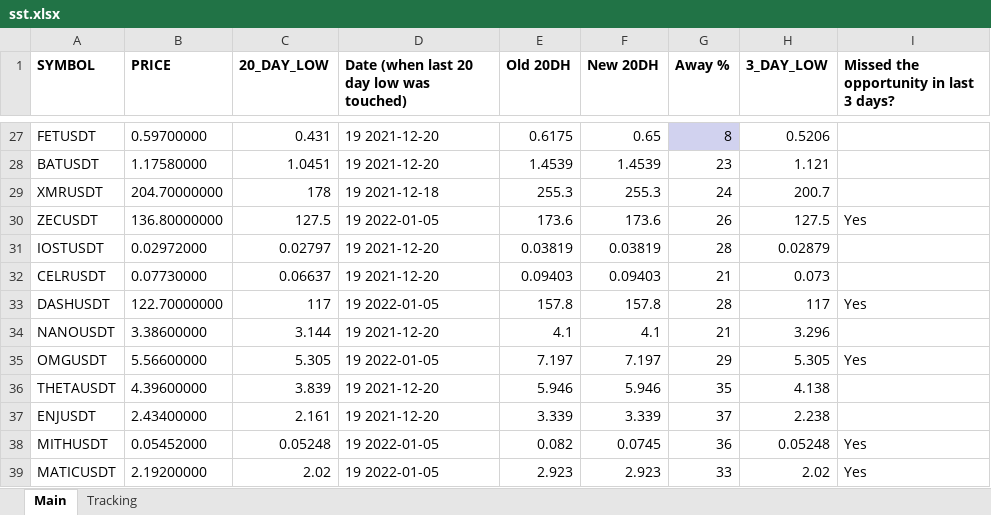
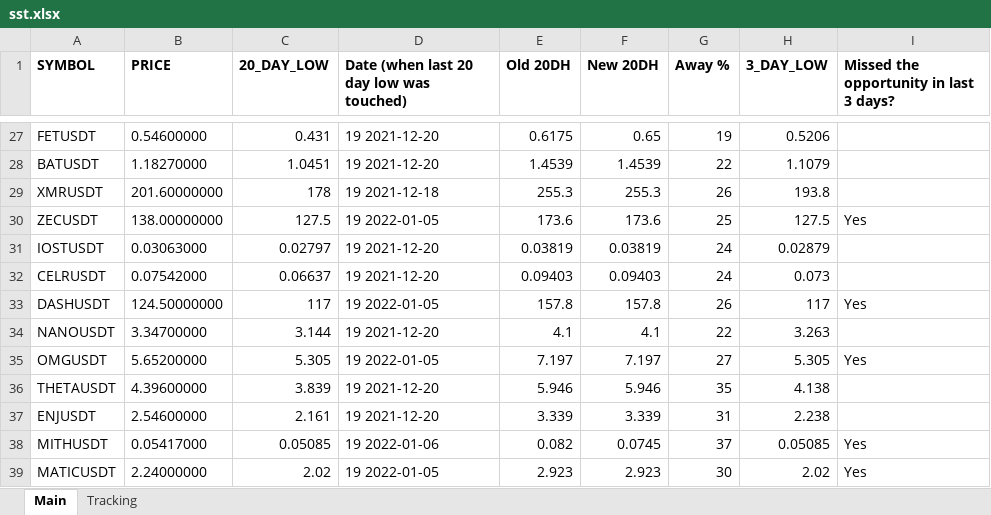
Before and after one commit to Yafet4275/donchian-channel, an Excel workbook: sst.xlsx, sheet Main, drawn as a sheet; only a part is shown, gaps mark what is left out; values as stored, in another font and other column widths than the file's, no borders; the diff covers the shown part only; the diff names each change by its address in the sheet, - before the commit and + after, or states it on an @@ line.

```diff
--- a/sst.xlsx (sheet Main)
+++ b/sst.xlsx (sheet Main)
-B27 (PRICE): 0.59700000
+B27 (PRICE): 0.54600000
-G27 (Away %): 8
+G27 (Away %): 19
-G27 fill: #D1D2EF
+G27 fill: none
-B28 (PRICE): 1.17580000
+B28 (PRICE): 1.18270000
-G28 (Away %): 23
+G28 (Away %): 22
-H28 (3_DAY_LOW): 1.121
+H28 (3_DAY_LOW): 1.1079
-B29 (PRICE): 204.70000000
+B29 (PRICE): 201.60000000
-G29 (Away %): 24
+G29 (Away %): 26
-H29 (3_DAY_LOW): 200.7
+H29 (3_DAY_LOW): 193.8
-B30 (PRICE): 136.80000000
+B30 (PRICE): 138.00000000
-G30 (Away %): 26
+G30 (Away %): 25
-B31 (PRICE): 0.02972000
+B31 (PRICE): 0.03063000
-G31 (Away %): 28
+G31 (Away %): 24
-B32 (PRICE): 0.07730000
+B32 (PRICE): 0.07542000
-G32 (Away %): 21
+G32 (Away %): 24
-B33 (PRICE): 122.70000000
+B33 (PRICE): 124.50000000
-G33 (Away %): 28
+G33 (Away %): 26
-B34 (PRICE): 3.38600000
+B34 (PRICE): 3.34700000
-G34 (Away %): 21
+G34 (Away %): 22
-H34 (3_DAY_LOW): 3.296
+H34 (3_DAY_LOW): 3.263
-B35 (PRICE): 5.56600000
+B35 (PRICE): 5.65200000
-G35 (Away %): 29
+G35 (Away %): 27
-B37 (PRICE): 2.43400000
+B37 (PRICE): 2.54600000
-G37 (Away %): 37
+G37 (Away %): 31
-B38 (PRICE): 0.05452000
+B38 (PRICE): 0.05417000
-C38 (20_DAY_LOW): 0.05248
+C38 (20_DAY_LOW): 0.05085
-D38: 19 2022-01-05
+D38: 19 2022-01-06
-G38 (Away %): 36
+G38 (Away %): 37
-H38 (3_DAY_LOW): 0.05248
+H38 (3_DAY_LOW): 0.05085
-B39 (PRICE): 2.19200000
+B39 (PRICE): 2.24000000
-G39 (Away %): 33
+G39 (Away %): 30
```
Also changed, not shown: 941 edited cells and cell formats elsewhere in this sheet, sheet Tracking, 4 other files.
